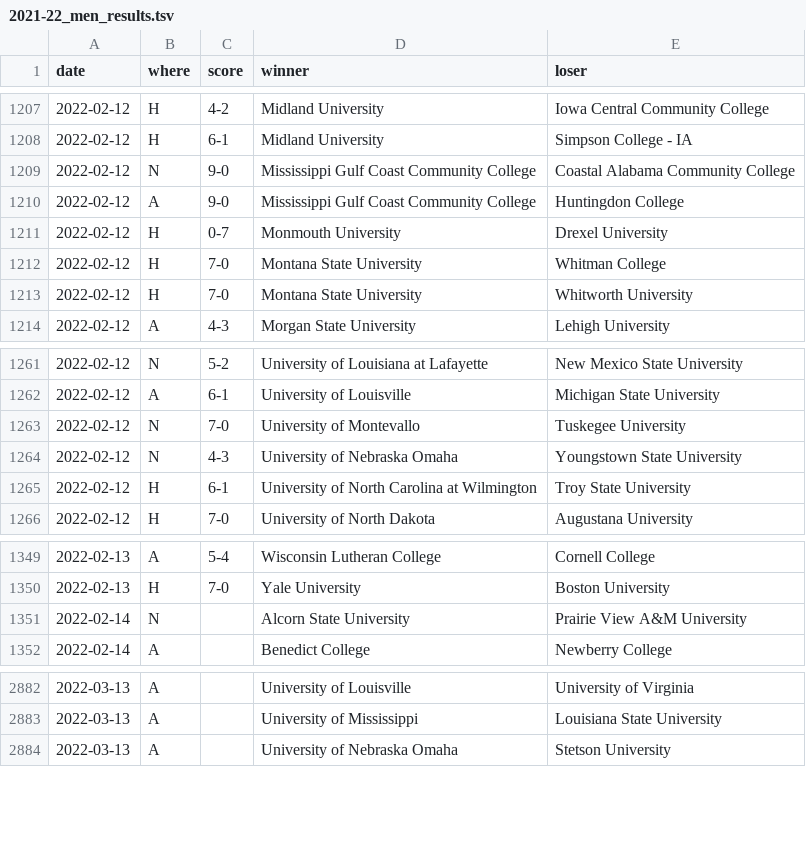
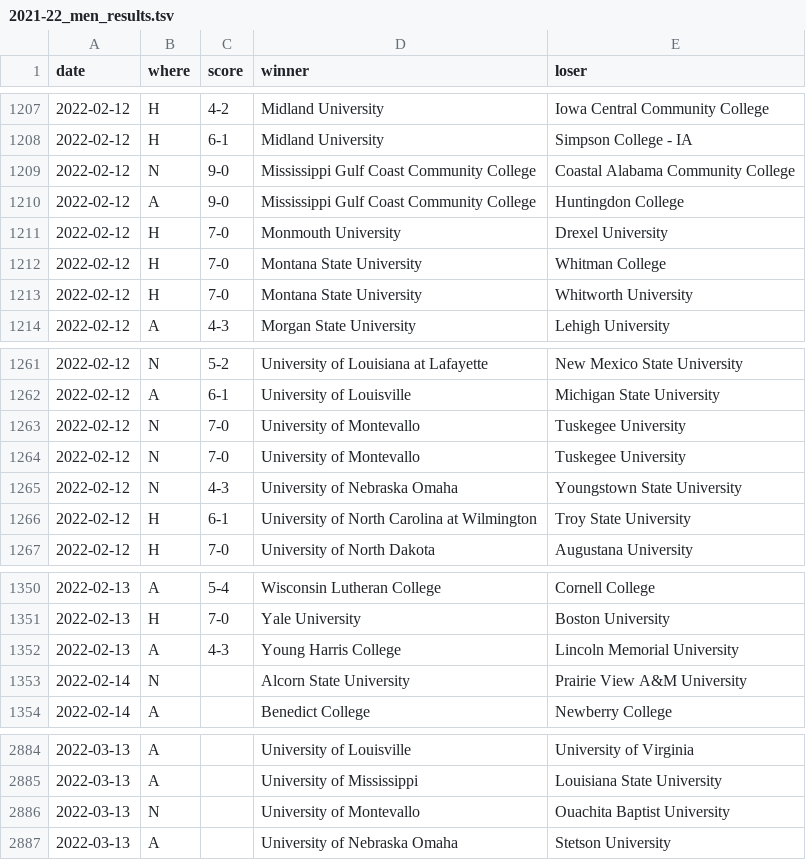
Before and after one commit to TennisOpenData/college-tennis-massey, a TSV file: 2021-22_men_results.tsv, drawn as a sheet; only a part is shown, gaps mark what is left out.

```diff
--- a/2021-22_men_results.tsv
+++ b/2021-22_men_results.tsv
@@ -1210,3 +1210,3 @@ date	where	score	winner	loser
 2022-02-12	A	9-0	Mississippi Gulf Coast Community College	Huntingdon College
-2022-02-12	H	0-7	Monmouth University	Drexel University
+2022-02-12	H	7-0	Monmouth University	Drexel University
 2022-02-12	H	7-0	Montana State University	Whitman College
@@ -1263,2 +1263,3 @@ date	where	score	winner	loser
 2022-02-12	N	7-0	University of Montevallo	Tuskegee University
+2022-02-12	N	7-0	University of Montevallo	Tuskegee University
 2022-02-12	N	4-3	University of Nebraska Omaha	Youngstown State University
@@ -1350,2 +1351,3 @@ date	where	score	winner	loser
 2022-02-13	H	7-0	Yale University	Boston University
+2022-02-13	A	4-3	Young Harris College	Lincoln Memorial University
 2022-02-14	N		Alcorn State University	Prairie View A&M University
@@ -2883,2 +2885,3 @@ date	where	score	winner	loser
 2022-03-13	A		University of Mississippi	Louisiana State University
+2022-03-13	N		University of Montevallo	Ouachita Baptist University
 2022-03-13	A		University of Nebraska Omaha	Stetson University
```
Also changed, not shown: 2021-22_women_results.tsv.
